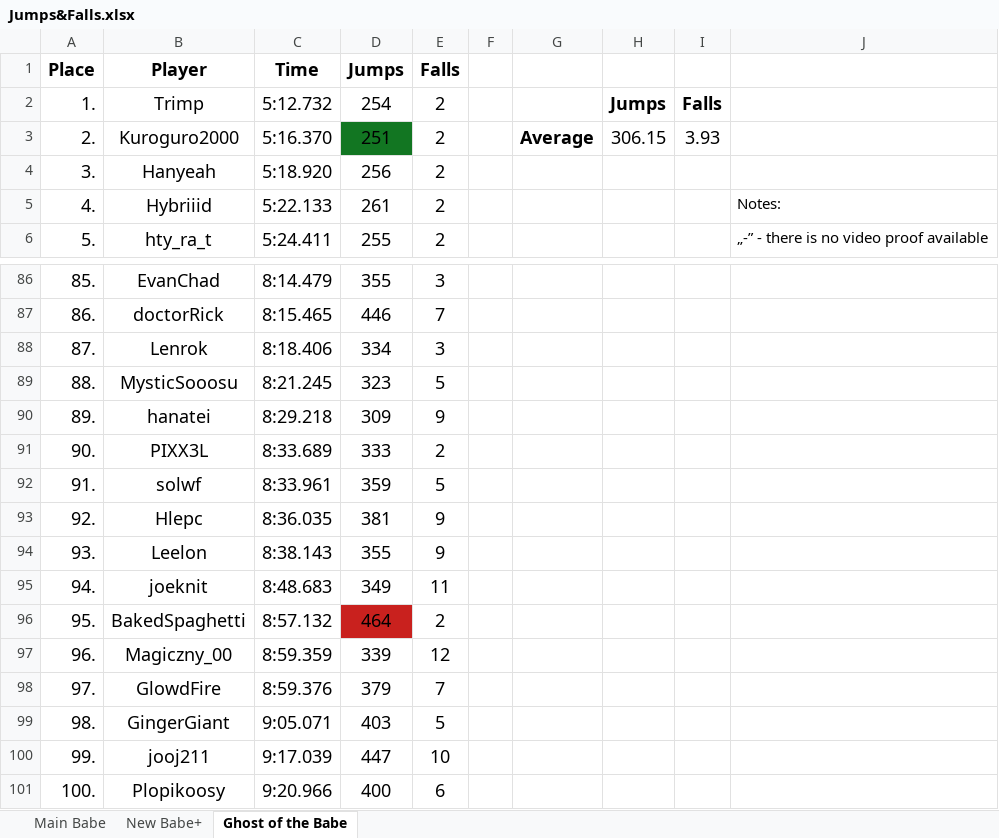
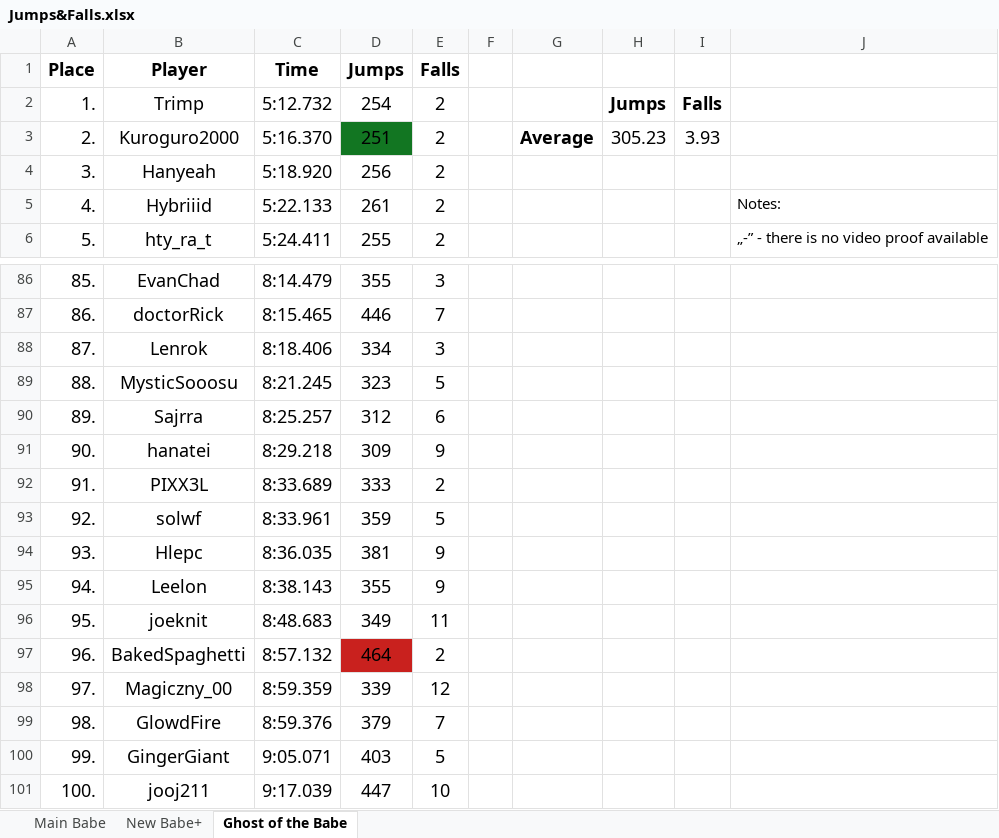
Before and after one commit to Rifre1/Jump-King-Statistics, an Excel workbook: Top100 Jumps&Falls/Jumps&Falls.xlsx, sheet Ghost of the Babe, drawn as a sheet; only a part is shown, gaps mark what is left out; values as stored, in another font and other column widths than the file's, no borders; removed rows and columns are numbered as before the commit, all else as after; the diff names each change by its address in the sheet, - before the commit and + after, or states it on an @@ line.

```diff
--- a/Top100 Jumps&Falls/Jumps&Falls.xlsx (sheet Ghost of the Babe)
+++ b/Top100 Jumps&Falls/Jumps&Falls.xlsx (sheet Ghost of the Babe)
-H3: 306.15
+H3: 305.23
+row 90: 89. | Sajrra | 8:25.257 | 312 | 6
-A91 (Place): 89.
+A91 (Place): 90.
-A92 (Place): 90.
+A92 (Place): 91.
-A93 (Place): 91.
+A93 (Place): 92.
-A94 (Place): 92.
+A94 (Place): 93.
-A95 (Place): 93.
+A95 (Place): 94.
-A96 (Place): 94.
+A96 (Place): 95.
-A97 (Place): 95.
+A97 (Place): 96.
-A98 (Place): 96.
+A98 (Place): 97.
-A99 (Place): 97.
+A99 (Place): 98.
-A100 (Place): 98.
+A100 (Place): 99.
-A101 (Place): 99.
+A101 (Place): 100.
-row 101: 100. | Plopikoosy | 9:20.966 | 400 | 6
```
Also changed, not shown: sheet Main Babe, 2 other files.
